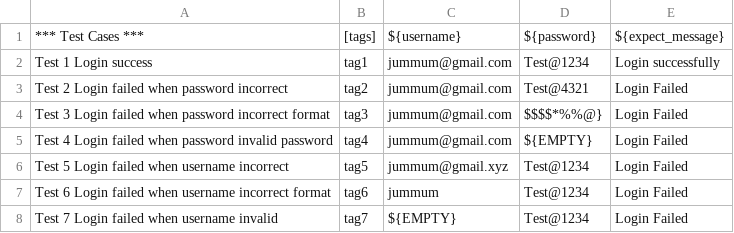
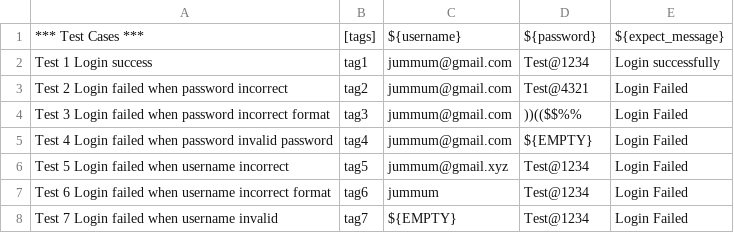
Before and after one commit to Khomchan-ncr/DoppioBasicRobot, a CSV file: datadriver/testcases/testData.csv, drawn as a sheet.

```diff
--- a/datadriver/testcases/testData.csv
+++ b/datadriver/testcases/testData.csv
@@ -3,3 +3,3 @@ Test 1 Login success,tag1,jummum@gmail.com,Test@1234,Login successfully
 Test 2 Login failed when password incorrect,tag2,jummum@gmail.com,Test@4321,Login Failed
-Test 3 Login failed when password incorrect format,tag3,jummum@gmail.com,$$$$*%%@},Login Failed
+Test 3 Login failed when password incorrect format,tag3,jummum@gmail.com,))(($$%%,Login Failed
 Test 4 Login failed when password invalid password,tag4,jummum@gmail.com,${EMPTY},Login Failed
```
Also changed, not shown: 19 other files.
